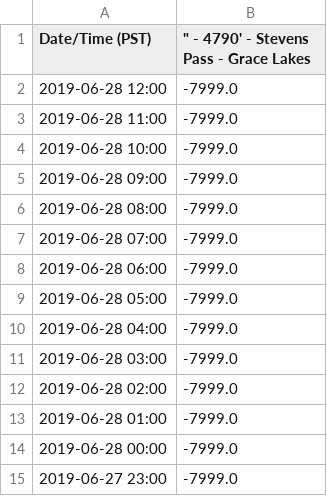
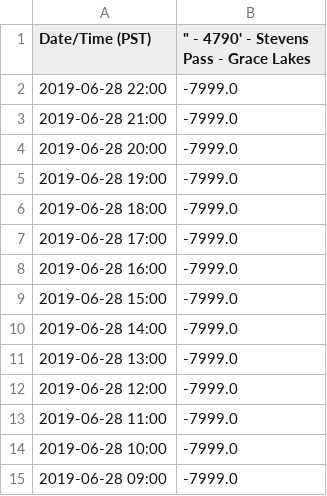
Before and after one commit to kevintheduu/avalanche-predictor, a CSV file: csv_files/stevens-pass_intermittent_snow.csv, drawn as a sheet; only a part is shown; the shorter side is filled out with more unchanged rows; the diff names each change by its address in the sheet, - before the commit and + after, or states it on an @@ line.

```diff
--- a/csv_files/stevens-pass_intermittent_snow.csv
+++ b/csv_files/stevens-pass_intermittent_snow.csv
+row 2: 2019-06-28 22:00 | -7999.0
+row 3: 2019-06-28 21:00 | -7999.0
+row 4: 2019-06-28 20:00 | -7999.0
+row 5: 2019-06-28 19:00 | -7999.0
+row 6: 2019-06-28 18:00 | -7999.0
+row 7: 2019-06-28 17:00 | -7999.0
+row 8: 2019-06-28 16:00 | -7999.0
+row 9: 2019-06-28 15:00 | -7999.0
+row 10: 2019-06-28 14:00 | -7999.0
+row 11: 2019-06-28 13:00 | -7999.0
```
Also changed, not shown: 30 other files.
